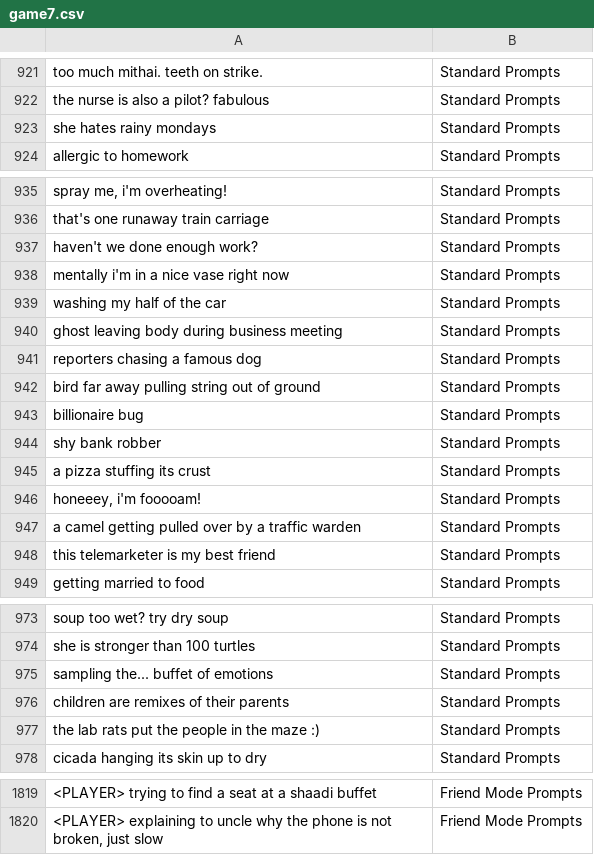
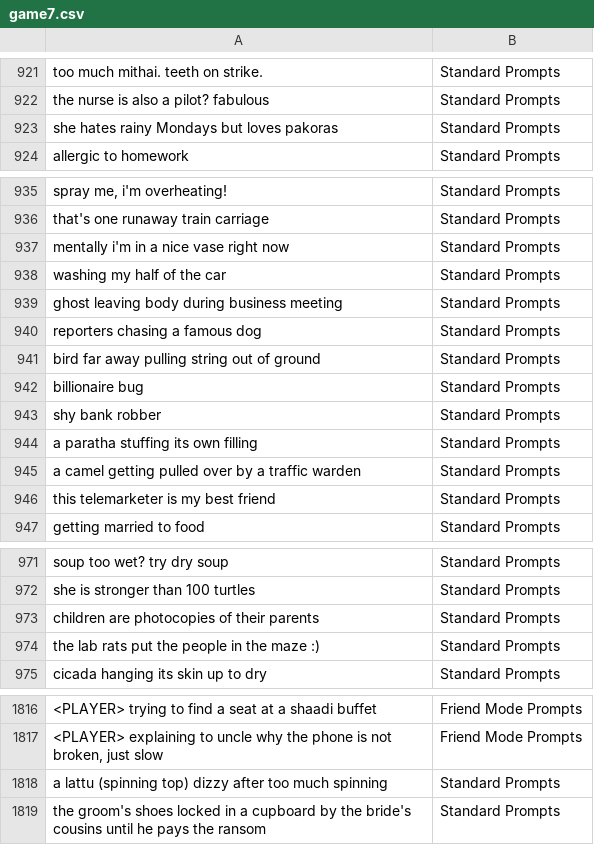
Before and after one commit to theshabab/jorbox, a CSV file: data/seed/data/game7.csv, drawn as a sheet; only a part is shown, gaps mark what is left out; removed rows and columns are numbered as before the commit, all else as after; the diff covers the shown part only; the diff names each change by its address in the sheet, - before the commit and + after, or states it on an @@ line.

```diff
--- a/data/seed/data/game7.csv
+++ b/data/seed/data/game7.csv
-A923: she hates rainy mondays
+A923: she hates rainy Mondays but loves pakoras
-row 937: haven't we done enough work? | Standard Prompts
-A944: a pizza stuffing its crust
+A944: a paratha stuffing its own filling
-row 946: honeeey, i'm fooooam! | Standard Prompts
-row 975: sampling the... buffet of emotions | Standard Prompts
-A973: children are remixes of their parents
+A973: children are photocopies of their parents
+row 1818: a lattu (spinning top) dizzy after too much spinning | Standard Prompts
+row 1819: the groom's shoes locked in a cupboard by the bride's cousins until he pays the ransom | Standard Prompts
```
Also changed, not shown: 1 edited cell elsewhere in this file, data/seed/data/game12.csv, data/seed/data/game3.csv, 5 other files.
